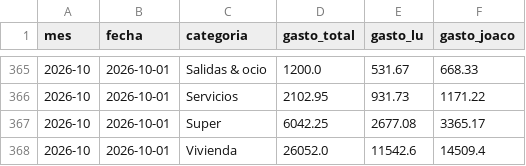
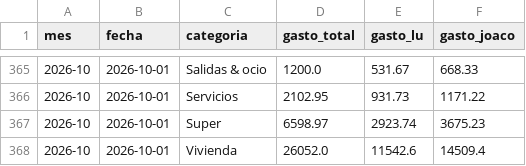
Before and after one commit to joacoguerrae/registro-gastos, a CSV file: out/casa_mensual.csv, drawn as a sheet; only a part is shown, gaps mark what is left out.

```diff
--- a/out/casa_mensual.csv
+++ b/out/casa_mensual.csv
@@ -366,3 +366,3 @@ mes,fecha,categoria,gasto_total,gasto_lu,gasto_joaco
 2026-10,2026-10-01,Servicios,2102.95,931.73,1171.22
-2026-10,2026-10-01,Super,6042.25,2677.08,3365.17
+2026-10,2026-10-01,Super,6598.97,2923.74,3675.23
 2026-10,2026-10-01,Vivienda,26052.0,11542.6,14509.4
```
Also changed, not shown: data/cierre_casa.csv, data/ledger.csv, 8 other files.
